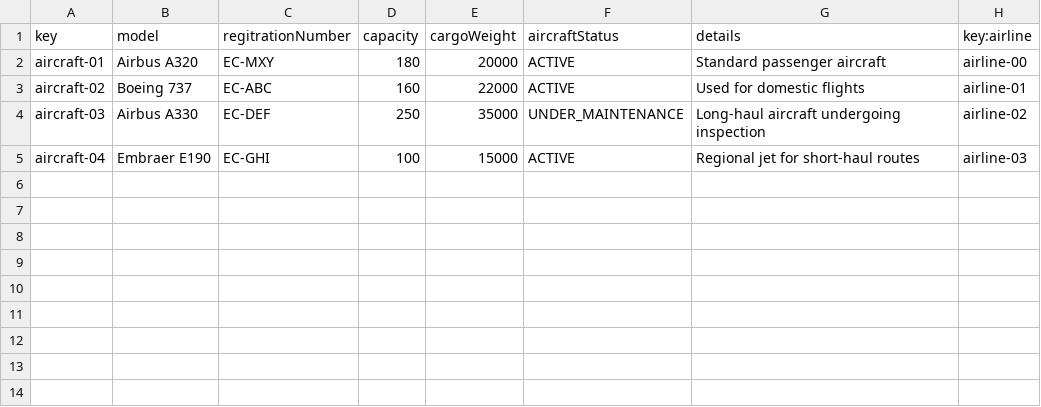
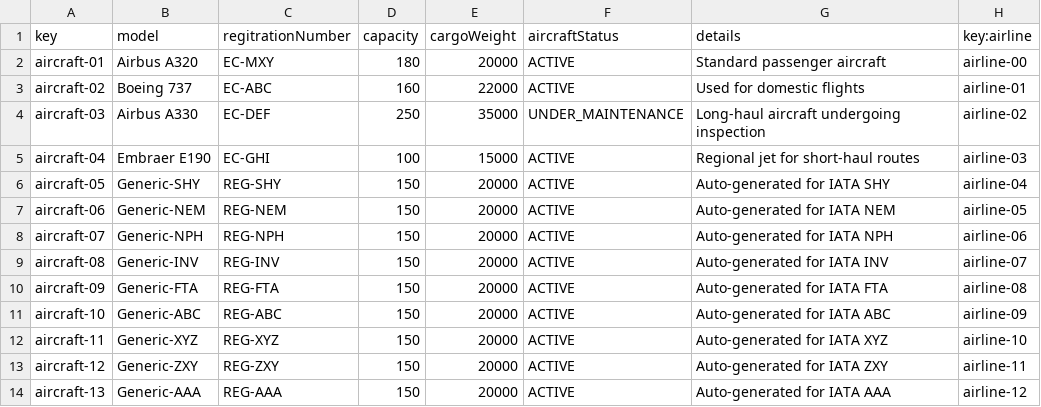
Before and after one commit to javpalgon/Acme-ANS-C2, a CSV file: src/main/resources/WEB-INF/data/sample/aircraft.csv, drawn as a sheet.

```diff
--- a/src/main/resources/WEB-INF/data/sample/aircraft.csv
+++ b/src/main/resources/WEB-INF/data/sample/aircraft.csv
@@ -5 +5,10 @@ aircraft-03,Airbus A330,EC-DEF,250,35000,UNDER_MAINTENANCE,Long-haul aircraft un
 aircraft-04,Embraer E190,EC-GHI,100,15000,ACTIVE,Regional jet for short-haul routes,airline-03
+aircraft-05,Generic-SHY,REG-SHY,150,20000,ACTIVE,Auto-generated for IATA SHY,airline-04
+aircraft-06,Generic-NEM,REG-NEM,150,20000,ACTIVE,Auto-generated for IATA NEM,airline-05
+aircraft-07,Generic-NPH,REG-NPH,150,20000,ACTIVE,Auto-generated for IATA NPH,airline-06
+aircraft-08,Generic-INV,REG-INV,150,20000,ACTIVE,Auto-generated for IATA INV,airline-07
+aircraft-09,Generic-FTA,REG-FTA,150,20000,ACTIVE,Auto-generated for IATA FTA,airline-08
+aircraft-10,Generic-ABC,REG-ABC,150,20000,ACTIVE,Auto-generated for IATA ABC,airline-09
+aircraft-11,Generic-XYZ,REG-XYZ,150,20000,ACTIVE,Auto-generated for IATA XYZ,airline-10
+aircraft-12,Generic-ZXY,REG-ZXY,150,20000,ACTIVE,Auto-generated for IATA ZXY,airline-11
+aircraft-13,Generic-AAA,REG-AAA,150,20000,ACTIVE,Auto-generated for IATA AAA,airline-12
```
Also changed, not shown: src/main/resources/WEB-INF/data/sample/flight.csv, src/main/resources/WEB-INF/data/sample/leg.csv, 9 other files.
